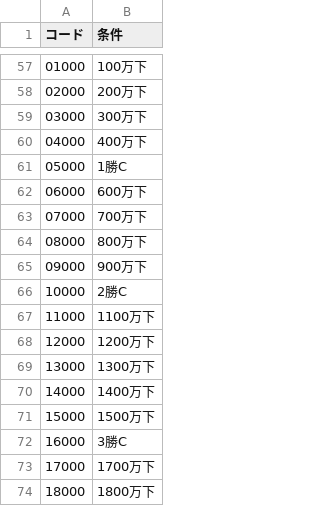
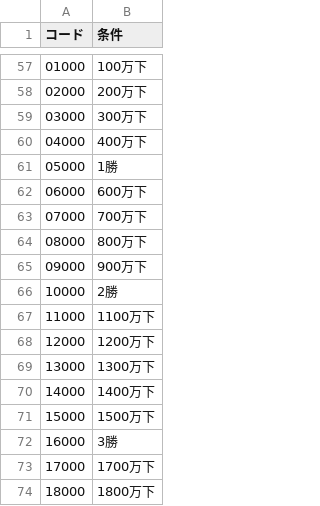
Before and after one commit to kun432/kol_master, a CSV file: jyokens.csv, drawn as a sheet; only a part is shown, gaps mark what is left out.

Commit message:
Update jyokens.csv

```diff
--- a/jyokens.csv
+++ b/jyokens.csv
@@ -60,3 +60,3 @@
 "04000","400万下"
-"05000","1勝C"
+"05000","1勝"
 "06000","600万下"
@@ -65,3 +65,3 @@
 "09000","900万下"
-"10000","2勝C"
+"10000","2勝"
 "11000","1100万下"
@@ -71,3 +71,3 @@
 "15000","1500万下"
-"16000","3勝C"
+"16000","3勝"
 "17000","1700万下"
```
